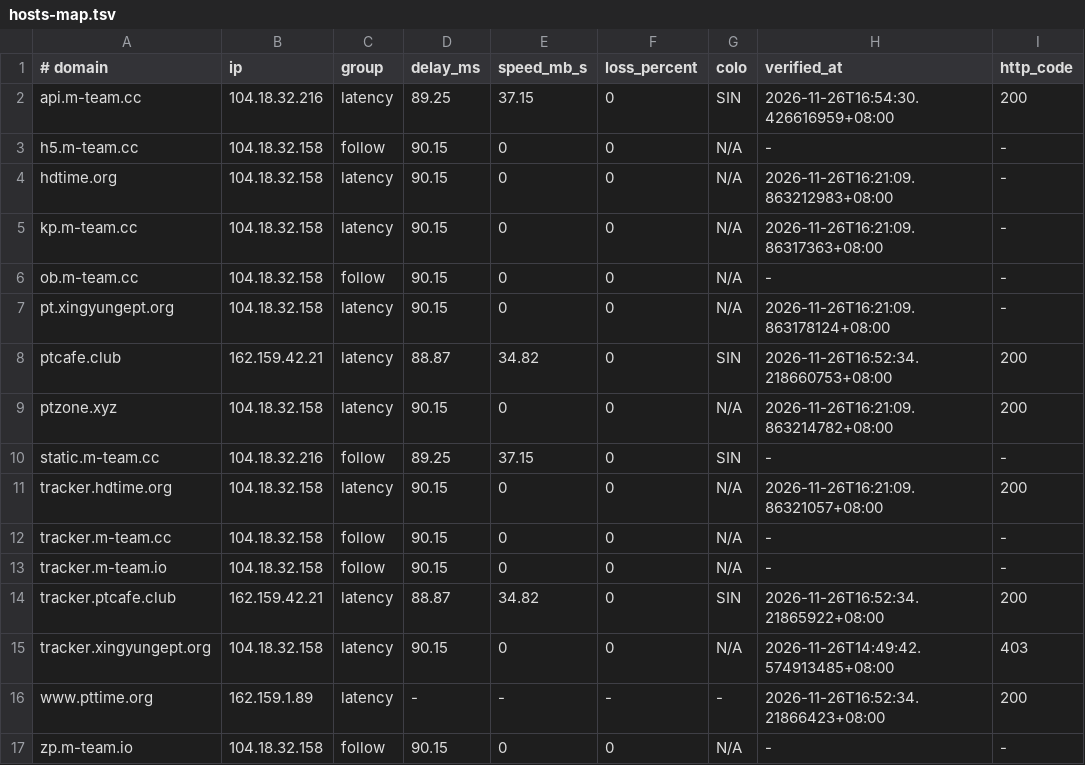
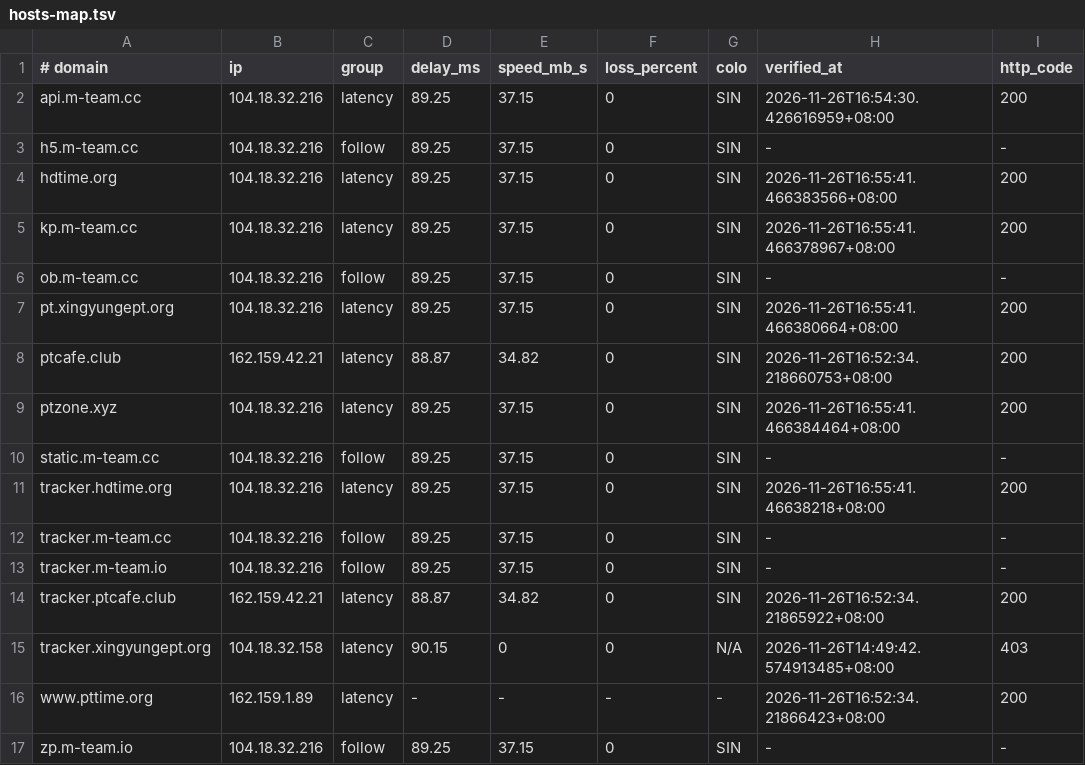
Before and after one commit to zyk1172/cloudflare-hosts-sync, a TSV file: hosts-map.tsv, drawn as a sheet; only a part is shown; the diff names each change by its address in the sheet, - before the commit and + after, or states it on an @@ line.

Commit message:
CFHost: update hosts map

```diff
--- a/hosts-map.tsv
+++ b/hosts-map.tsv
-B3:B7 (ip): 104.18.32.158
+B3:B7 (ip): 104.18.32.216
-D3:D7 (delay_ms): 90.15
+D3:D7 (delay_ms): 89.25
-E3:E7 (speed_mb_s): 0
+E3:E7 (speed_mb_s): 37.15
-G3:G7 (colo): N/A
+G3:G7 (colo): SIN
-H4 (verified_at): 2026-11-26T16:21:09.863212983+08:00
+H4 (verified_at): 2026-11-26T16:55:41.466383566+08:00
-I4:I5 (http_code): -
+I4:I5 (http_code): 200
-H5 (verified_at): 2026-11-26T16:21:09.86317363+08:00
+H5 (verified_at): 2026-11-26T16:55:41.466378967+08:00
-H7 (verified_at): 2026-11-26T16:21:09.863178124+08:00
+H7 (verified_at): 2026-11-26T16:55:41.466380664+08:00
-I7 (http_code): -
+I7 (http_code): 200
-B9 (ip): 104.18.32.158
+B9 (ip): 104.18.32.216
-D9 (delay_ms): 90.15
+D9 (delay_ms): 89.25
-E9 (speed_mb_s): 0
+E9 (speed_mb_s): 37.15
-G9 (colo): N/A
+G9 (colo): SIN
-H9 (verified_at): 2026-11-26T16:21:09.863214782+08:00
+H9 (verified_at): 2026-11-26T16:55:41.466384464+08:00
-B11:B13 (ip): 104.18.32.158
+B11:B13 (ip): 104.18.32.216
-D11:D13 (delay_ms): 90.15
+D11:D13 (delay_ms): 89.25
-E11:E13 (speed_mb_s): 0
+E11:E13 (speed_mb_s): 37.15
-G11:G13 (colo): N/A
+G11:G13 (colo): SIN
-H11 (verified_at): 2026-11-26T16:21:09.86321057+08:00
+H11 (verified_at): 2026-11-26T16:55:41.46638218+08:00
-B17 (ip): 104.18.32.158
+B17 (ip): 104.18.32.216
-D17 (delay_ms): 90.15
+D17 (delay_ms): 89.25
-E17 (speed_mb_s): 0
+E17 (speed_mb_s): 37.15
-G17 (colo): N/A
+G17 (colo): SIN
```
Also changed, not shown: 1 other file.
